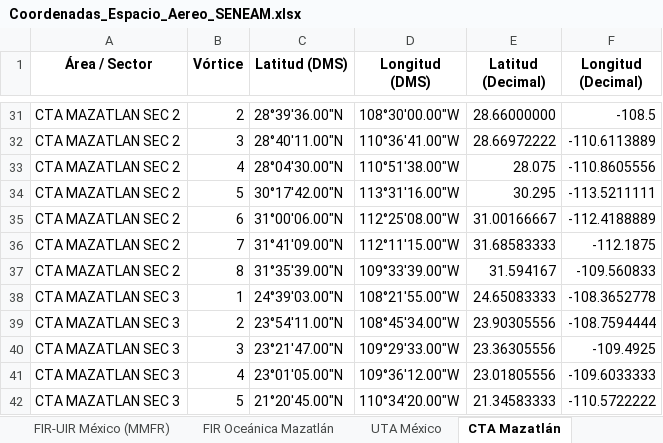
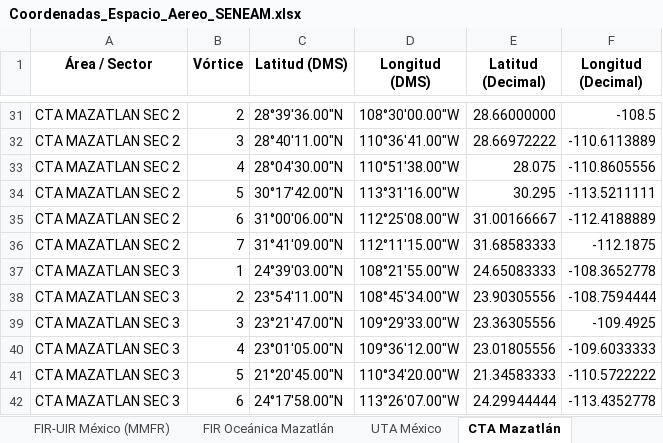
Before and after one commit to horacas-rgb/seneam-space-ops, an Excel workbook: Coordenadas_Espacio_Aereo_SENEAM.xlsx, sheet CTA Mazatlán, drawn as a sheet; only a part is shown, gaps mark what is left out; the shorter side is filled out with more unchanged rows; values as stored, in another font and other column widths than the file's, no borders; the diff names each change by its address in the sheet, - before the commit and + after, or states it on an @@ line.

Commit message:
Add files via upload
Update MMZT ACC

```diff
--- a/Coordenadas_Espacio_Aereo_SENEAM.xlsx (sheet CTA Mazatlán)
+++ b/Coordenadas_Espacio_Aereo_SENEAM.xlsx (sheet CTA Mazatlán)
-row 37: CTA MAZATLAN SEC 2 | 8 | 31°35'39.00"N | 109°33'39.00"W | 31.594167 | -109.560833
```
